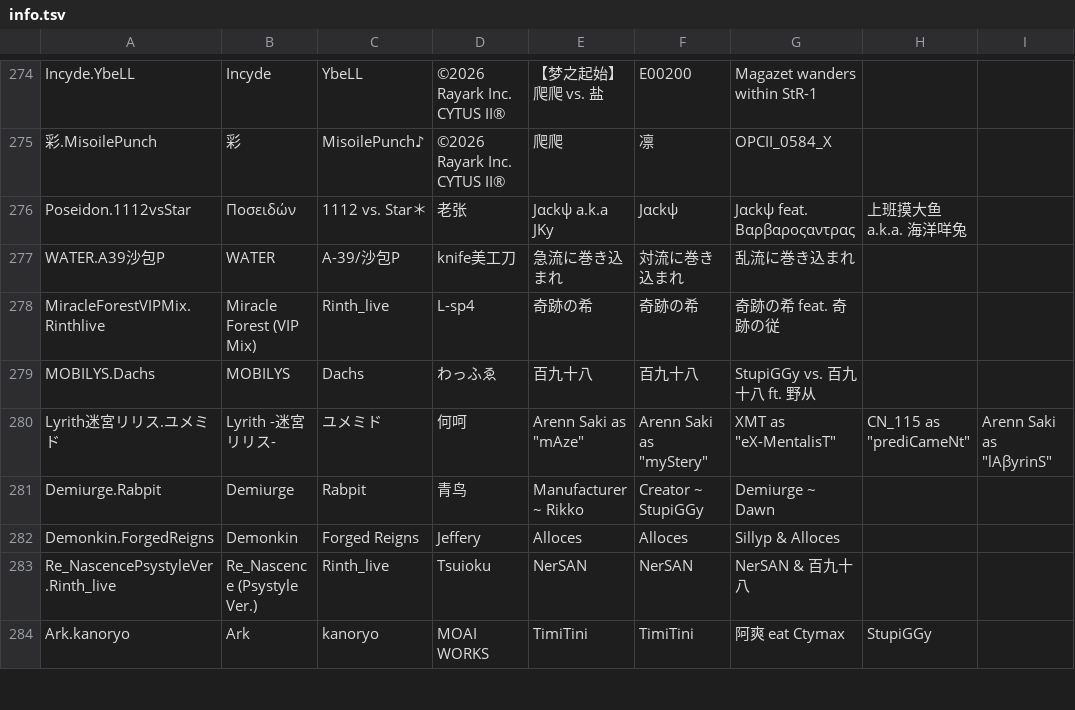
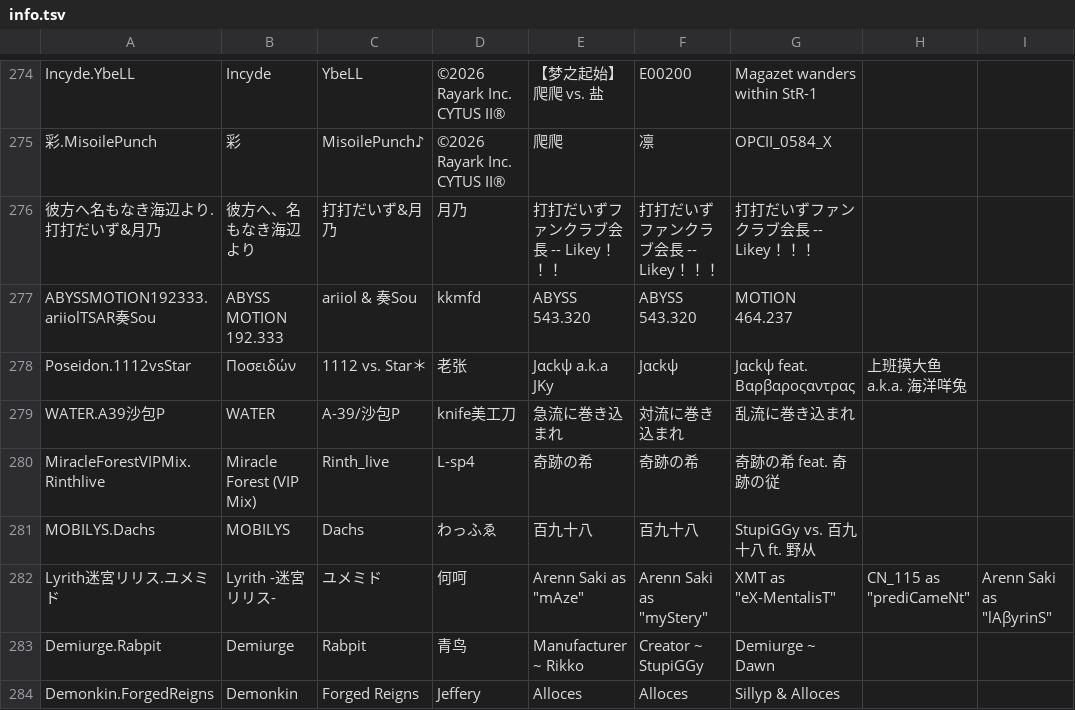
Before and after one commit to Tb114/Phigros-rks-Image-Maker, a TSV file: info.tsv, drawn as a sheet; only a part is shown, gaps mark what is left out; the shorter side is filled out with more unchanged rows.

```diff
--- a/info.tsv
+++ b/info.tsv
@@ -275,2 +275,4 @@ Incyde.YbeLL	Incyde	YbeLL	©2026 Rayark Inc. CYTUS II®	【梦之起始】爬爬
 彩.MisoilePunch	彩	MisoilePunch♪	©2026 Rayark Inc. CYTUS II®	爬爬	凛	OPCII_0584_X
+彼方へ名もなき海辺より.打打だいず&月乃	彼方へ、名もなき海辺より	打打だいず&月乃	月乃	打打だいずファンクラブ会長 -- Likey！！！	打打だいずファンクラブ会長 -- Likey！！！	打打だいずファンクラブ会長 -- Likey！！！
+ABYSSMOTION192333.ariiolTSAR奏Sou	ABYSS MOTION 192.333	ariiol & 奏Sou	kkmfd	ABYSS 543.320	ABYSS 543.320	MOTION 464.237
 Poseidon.1112vsStar	Ποσειδών	1112 vs. Star＊	老张	Jαckψ a.k.a JKy	Jαckψ	Jαckψ feat. Βαρβαροςαντρας	上班摸大鱼 a.k.a. 海洋咩兔
```
Also changed, not shown: 14 other files.
